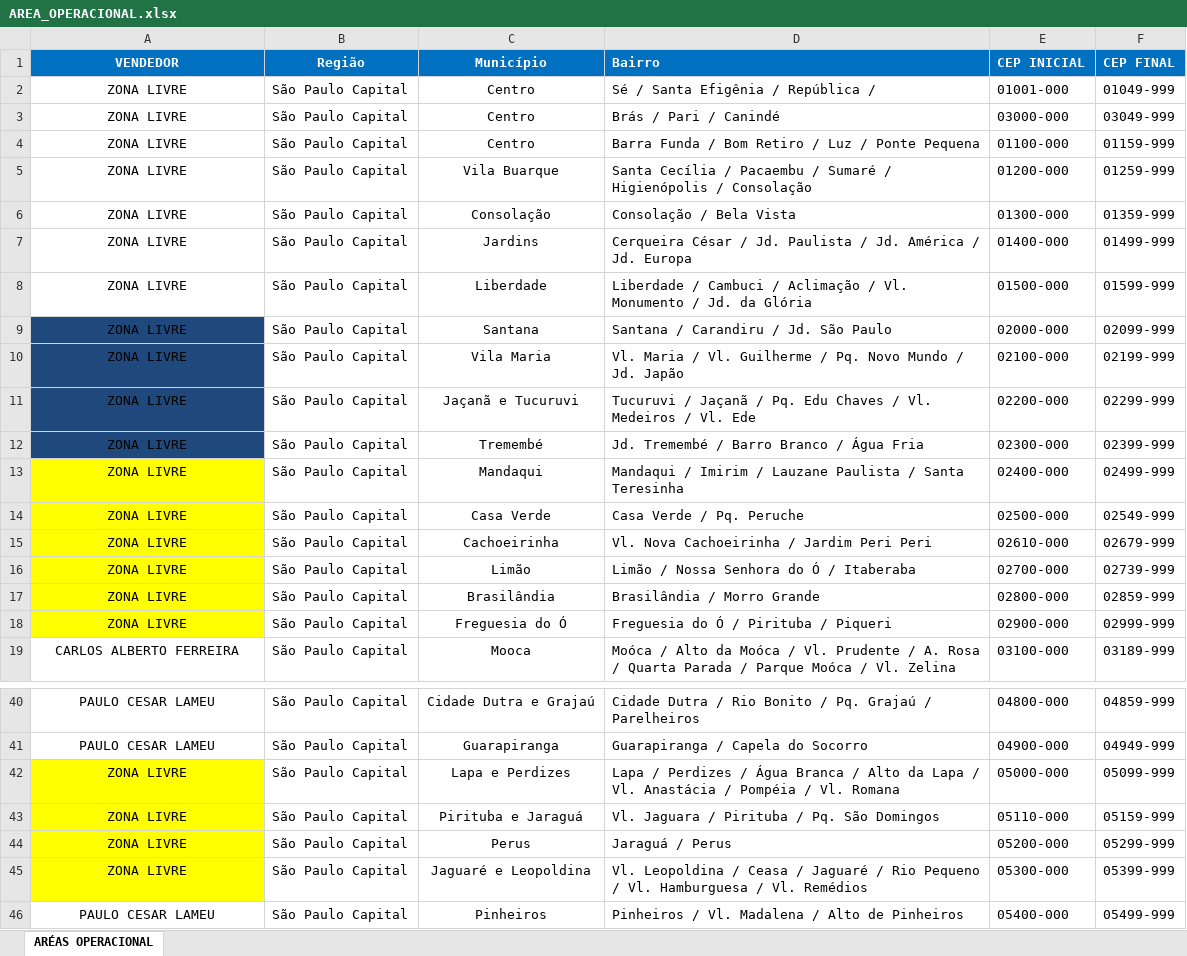
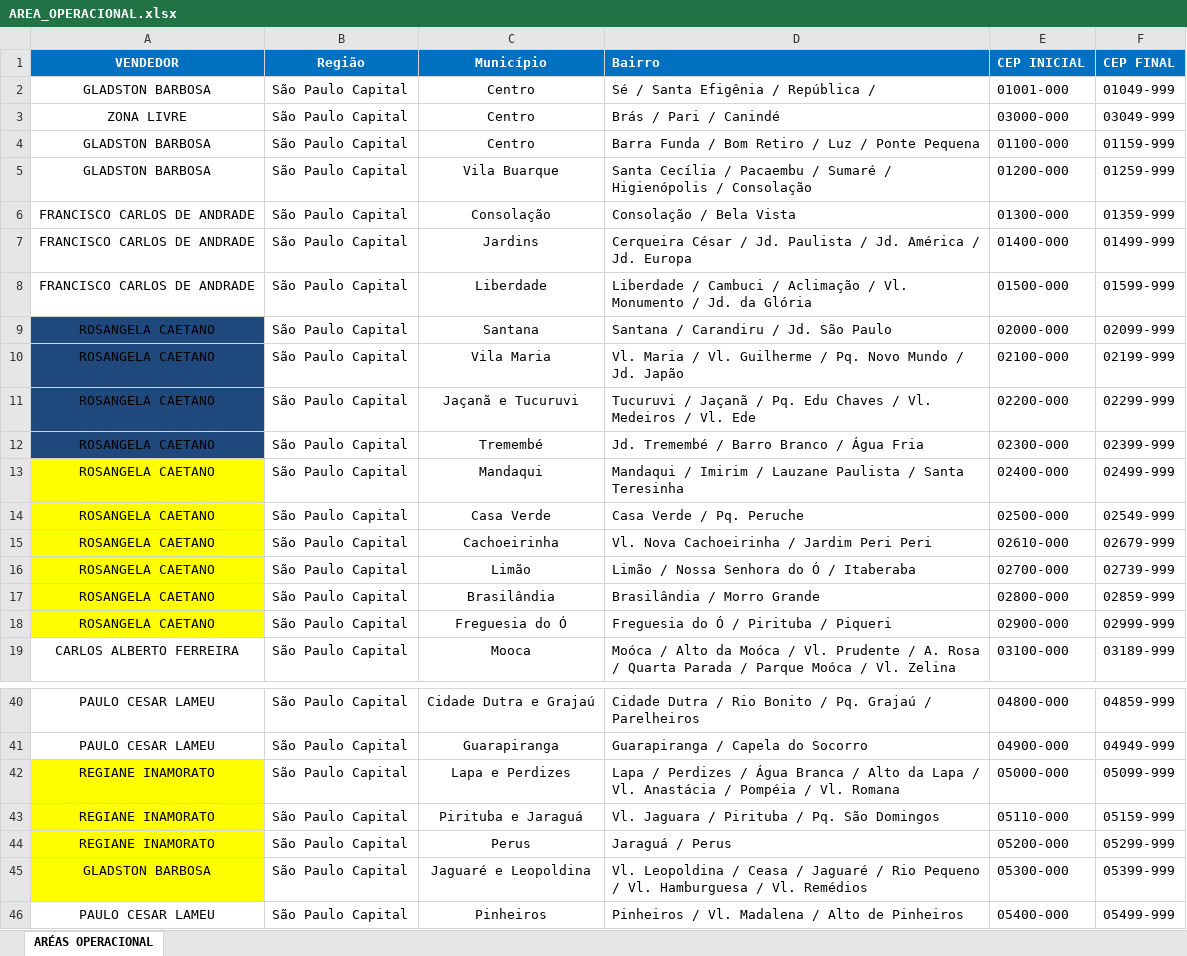
Before and after one commit to denigrisadm/denigris-app, an Excel workbook: data/AREA_OPERACIONAL.xlsx, sheet ARÉAS OPERACIONAL, drawn as a sheet; only a part is shown, gaps mark what is left out; values as stored, in another font and other column widths than the file's, no borders; the diff names each change by its address in the sheet, - before the commit and + after, or states it on an @@ line.

Commit message:
Area: faixas da capital (Centro, Zona Norte, Lapa, Leopoldina) para Francisco, Gladston, Rosangela e Regiane

```diff
--- a/data/AREA_OPERACIONAL.xlsx (sheet ARÉAS OPERACIONAL)
+++ b/data/AREA_OPERACIONAL.xlsx (sheet ARÉAS OPERACIONAL)
-A2 (VENDEDOR): ZONA LIVRE
+A2 (VENDEDOR): GLADSTON BARBOSA
-A4:A5 (VENDEDOR): ZONA LIVRE
+A4:A5 (VENDEDOR): GLADSTON BARBOSA
-A6:A8 (VENDEDOR): ZONA LIVRE
+A6:A8 (VENDEDOR): FRANCISCO CARLOS DE ANDRADE
-A9:A18 (VENDEDOR): ZONA LIVRE
+A9:A18 (VENDEDOR): ROSANGELA CAETANO
-A42:A44 (VENDEDOR): ZONA LIVRE
+A42:A44 (VENDEDOR): REGIANE INAMORATO
-A45 (VENDEDOR): ZONA LIVRE
+A45 (VENDEDOR): GLADSTON BARBOSA
```
